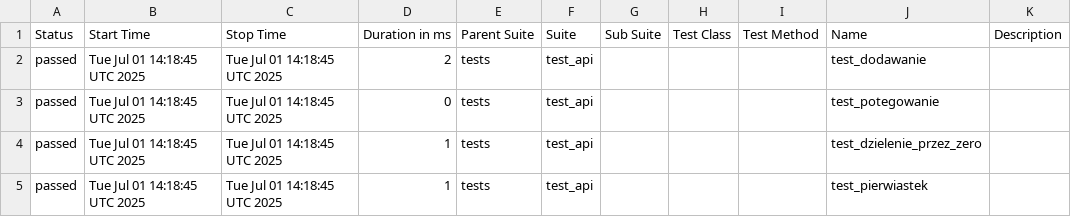
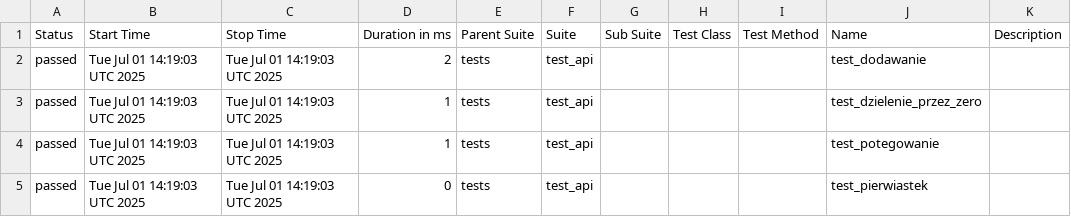
Before and after one commit to paulatrzcinska/NDABO, a CSV file: data/suites.csv, drawn as a sheet.

```diff
--- a/data/suites.csv
+++ b/data/suites.csv
@@ -1,5 +1,5 @@
 "Status","Start Time","Stop Time","Duration in ms","Parent Suite","Suite","Sub Suite","Test Class","Test Method","Name","Description"
-"passed","Tue Jul 01 14:18:45 UTC 2025","Tue Jul 01 14:18:45 UTC 2025","2","tests","test_api","","","","test_dodawanie",""
-"passed","Tue Jul 01 14:18:45 UTC 2025","Tue Jul 01 14:18:45 UTC 2025","0","tests","test_api","","","","test_potegowanie",""
-"passed","Tue Jul 01 14:18:45 UTC 2025","Tue Jul 01 14:18:45 UTC 2025","1","tests","test_api","","","","test_dzielenie_przez_zero",""
-"passed","Tue Jul 01 14:18:45 UTC 2025","Tue Jul 01 14:18:45 UTC 2025","1","tests","test_api","","","","test_pierwiastek",""
+"passed","Tue Jul 01 14:19:03 UTC 2025","Tue Jul 01 14:19:03 UTC 2025","2","tests","test_api","","","","test_dodawanie",""
+"passed","Tue Jul 01 14:19:03 UTC 2025","Tue Jul 01 14:19:03 UTC 2025","1","tests","test_api","","","","test_dzielenie_przez_zero",""
+"passed","Tue Jul 01 14:19:03 UTC 2025","Tue Jul 01 14:19:03 UTC 2025","1","tests","test_api","","","","test_potegowanie",""
+"passed","Tue Jul 01 14:19:03 UTC 2025","Tue Jul 01 14:19:03 UTC 2025","0","tests","test_api","","","","test_pierwiastek",""
```
Also changed, not shown: 22 other files.
